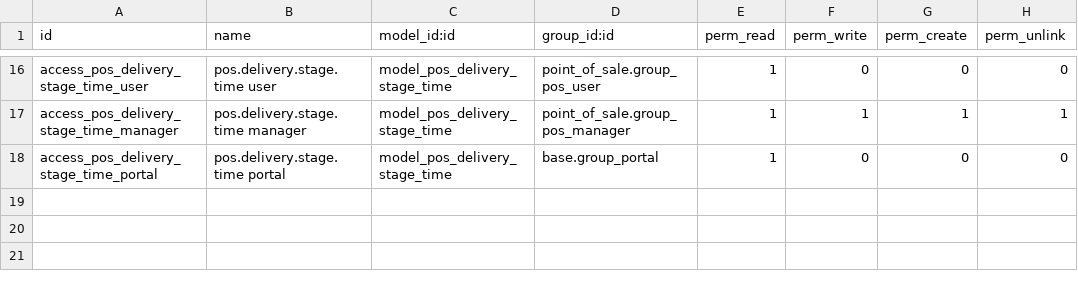
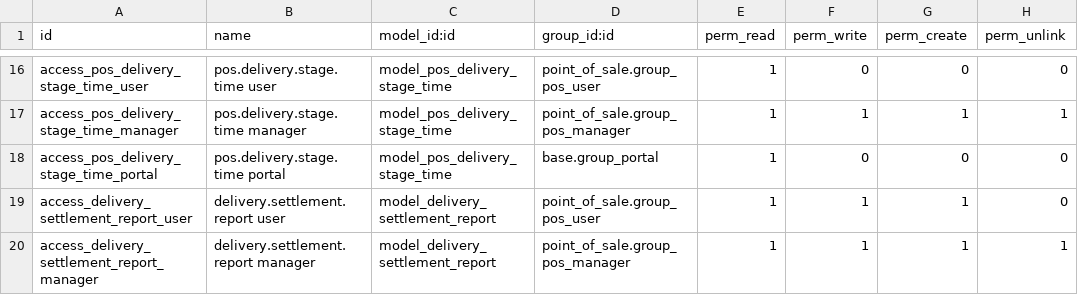
Before and after one commit to davidhdzara/insotech, a CSV file: pos_delivery/security/ir.model.access.csv, drawn as a sheet; only a part is shown, gaps mark what is left out.

```diff
--- a/pos_delivery/security/ir.model.access.csv
+++ b/pos_delivery/security/ir.model.access.csv
@@ -18 +18,3 @@ access_pos_delivery_stage_time_manager,pos.delivery.stage.time manager,model_pos
 access_pos_delivery_stage_time_portal,pos.delivery.stage.time portal,model_pos_delivery_stage_time,base.group_portal,1,0,0,0
+access_delivery_settlement_report_user,delivery.settlement.report user,model_delivery_settlement_report,point_of_sale.group_pos_user,1,1,1,0
+access_delivery_settlement_report_manager,delivery.settlement.report manager,model_delivery_settlement_report,point_of_sale.group_pos_manager,1,1,1,1
```
Also changed, not shown: 7 other files.
